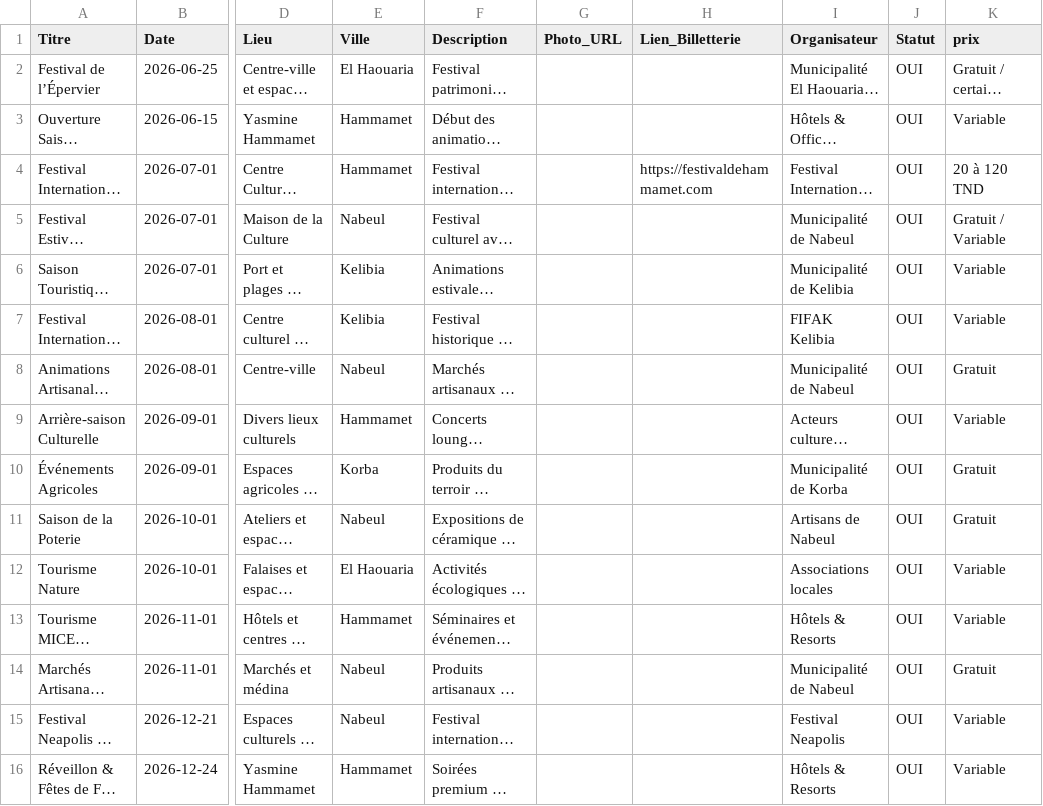
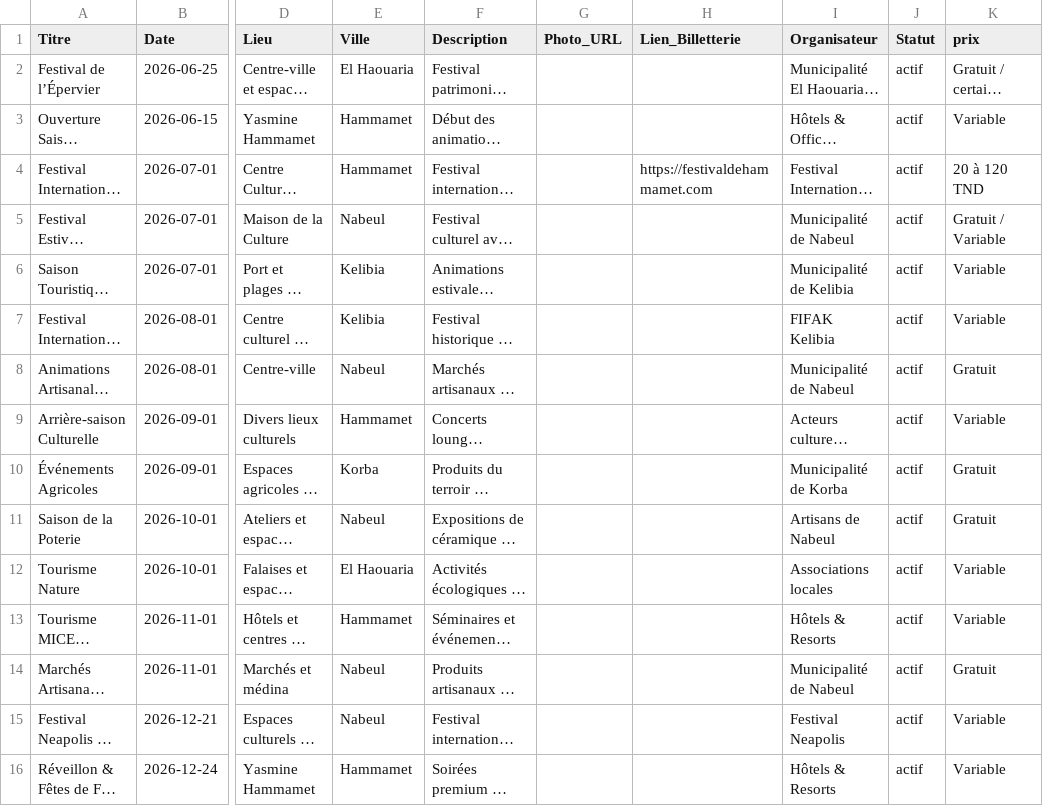
Before and after one commit to AmerBelhadj/Explore, a CSV file: data/evenements.csv, drawn as a sheet; only a part is shown, gaps mark what is left out; long unchanged cells end in …; the diff names each change by its address in the sheet, - before the commit and + after, or states it on an @@ line.

Commit message:
Add files via upload

```diff
--- a/data/evenements.csv
+++ b/data/evenements.csv
-J2:J16 (Statut): OUI
+J2:J16 (Statut): actif
```
